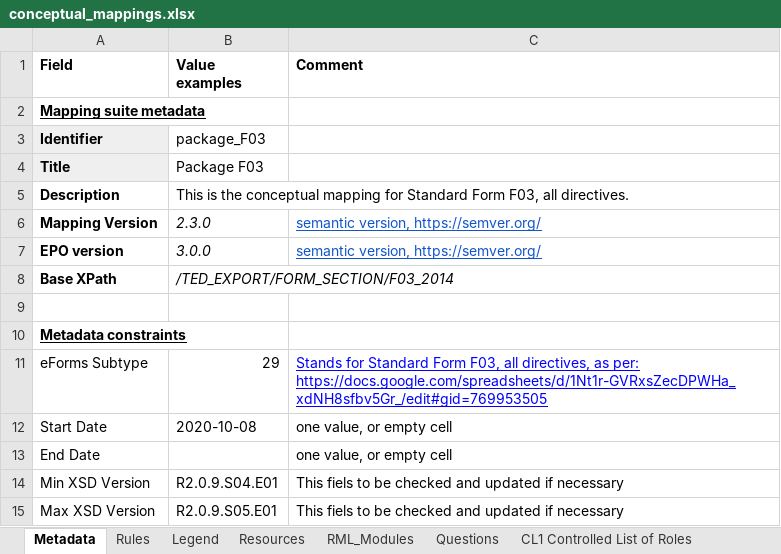
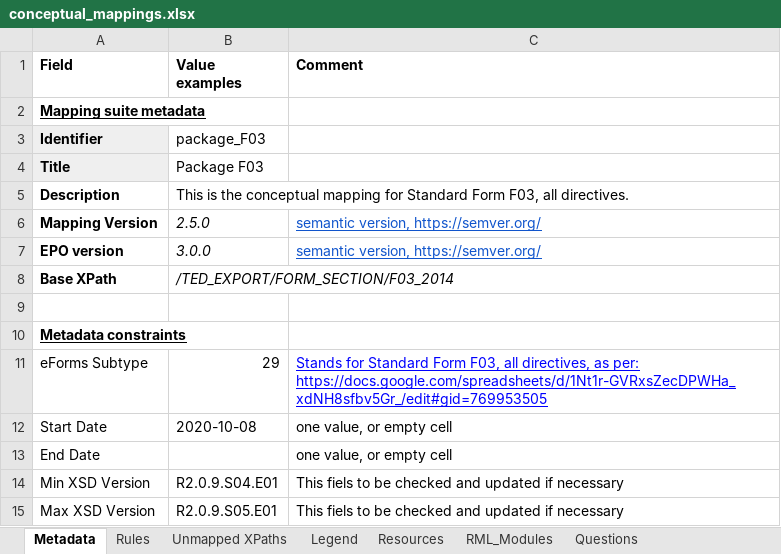
Before and after one commit to OP-TED/ted-rdf-mapping, an Excel workbook: mappings/package_F03/transformation/conceptual_mappings.xlsx, sheet Metadata, drawn as a sheet; values as stored, in another font and other column widths than the file's, no borders; charts and pictures not drawn; the diff names each change by its address in the sheet, - before the commit and + after, or states it on an @@ line.

```diff
--- a/mappings/package_F03/transformation/conceptual_mappings.xlsx (sheet Metadata)
+++ b/mappings/package_F03/transformation/conceptual_mappings.xlsx (sheet Metadata)
+sheet tab: Unmapped XPaths
-B6 (Value examples): 2.3.0
+B6 (Value examples): 2.5.0
```
Also changed, not shown: sheet Rules, charts or pictures.
